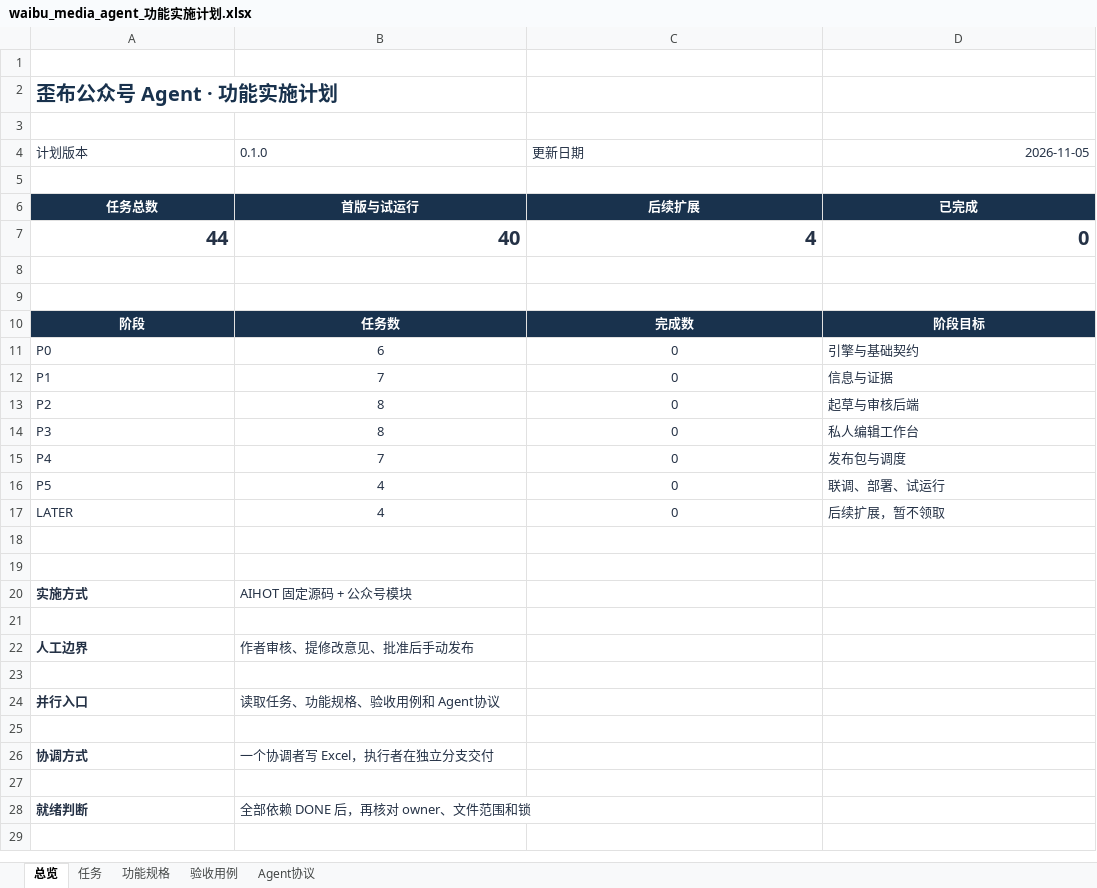
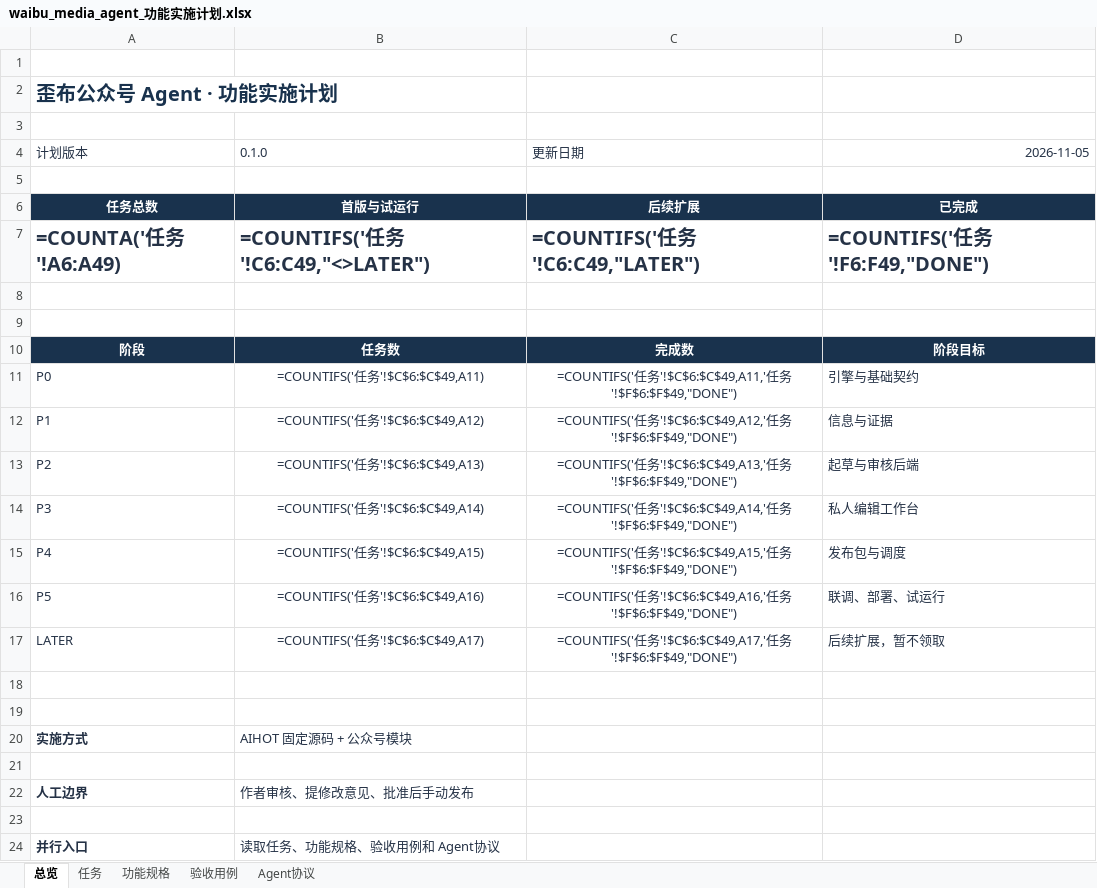
Before and after one commit to leeyaonan/waibu_media_agent, an Excel workbook: outputs/2026-11-05-plan/waibu_media_agent_功能实施计划.xlsx, sheet 总览, drawn as a sheet; only a part is shown; the shorter side is filled out with more unchanged rows; values as stored, in another font and other column widths than the file's, no borders; formulas without a stored value are shown as written; removed rows and columns are numbered as before the commit, all else as after; the diff names each change by its address in the sheet, - before the commit and + after, or states it on an @@ line.

Commit message:
chore(F01): 回填任务状态与验收结果
- 任务表 F01=DONE，验收表 AC-001=PASS，证据 docs/task-results/F01.json

```diff
--- a/outputs/2026-11-05-plan/waibu_media_agent_功能实施计划.xlsx (sheet 总览)
+++ b/outputs/2026-11-05-plan/waibu_media_agent_功能实施计划.xlsx (sheet 总览)
-row 7: 44 | 40 | 4 | 0
+row 7: =COUNTA('任务'!A6:A49) | =COUNTIFS('任务'!C6:C49,"<>LATER") | =COUNTIFS('任务'!C6:C49,"LATER") | =COUNTIFS('任务'!F6:F49,"DONE")
-B11 (0.1.0): 6
+B11 (0.1.0): =COUNTIFS('任务'!$C$6:$C$49,A11)
-C11 (更新日期): 0
+C11 (更新日期): =COUNTIFS('任务'!$C$6:$C$49,A11,'任务'!$F$6:$F$49,"DONE")
-B12 (0.1.0): 7
+B12 (0.1.0): =COUNTIFS('任务'!$C$6:$C$49,A12)
-C12 (更新日期): 0
+C12 (更新日期): =COUNTIFS('任务'!$C$6:$C$49,A12,'任务'!$F$6:$F$49,"DONE")
-B13 (0.1.0): 8
+B13 (0.1.0): =COUNTIFS('任务'!$C$6:$C$49,A13)
-C13 (更新日期): 0
+C13 (更新日期): =COUNTIFS('任务'!$C$6:$C$49,A13,'任务'!$F$6:$F$49,"DONE")
-B14 (0.1.0): 8
+B14 (0.1.0): =COUNTIFS('任务'!$C$6:$C$49,A14)
-C14 (更新日期): 0
+C14 (更新日期): =COUNTIFS('任务'!$C$6:$C$49,A14,'任务'!$F$6:$F$49,"DONE")
-B15 (0.1.0): 7
+B15 (0.1.0): =COUNTIFS('任务'!$C$6:$C$49,A15)
-C15 (更新日期): 0
+C15 (更新日期): =COUNTIFS('任务'!$C$6:$C$49,A15,'任务'!$F$6:$F$49,"DONE")
-B16 (0.1.0): 4
+B16 (0.1.0): =COUNTIFS('任务'!$C$6:$C$49,A16)
-C16 (更新日期): 0
+C16 (更新日期): =COUNTIFS('任务'!$C$6:$C$49,A16,'任务'!$F$6:$F$49,"DONE")
-B17 (0.1.0): 4
+B17 (0.1.0): =COUNTIFS('任务'!$C$6:$C$49,A17)
-C17 (更新日期): 0
+C17 (更新日期): =COUNTIFS('任务'!$C$6:$C$49,A17,'任务'!$F$6:$F$49,"DONE")
```
Also changed, not shown: sheet 任务, sheet 验收用例, 1 other file.
